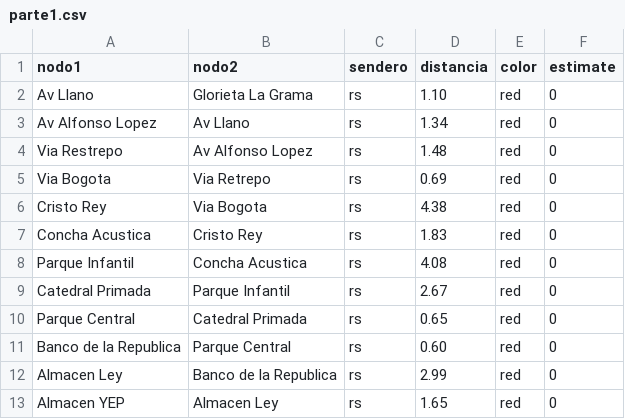
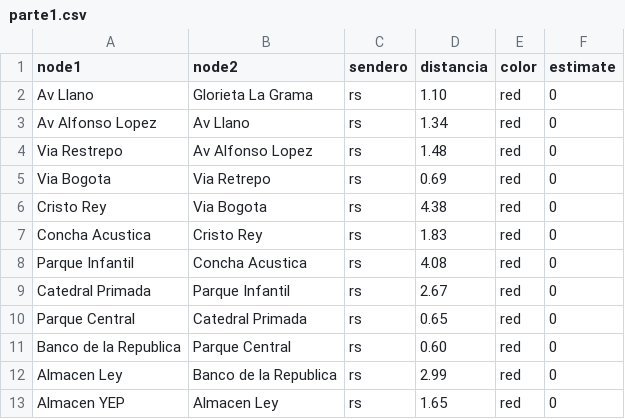
Before and after one commit to 6amba/datos-1, a CSV file: parte1.csv, drawn as a sheet.

Commit message:
Update parte1.csv

```diff
--- a/parte1.csv
+++ b/parte1.csv
@@ -1,2 +1,2 @@
-nodo1,nodo2,sendero,distancia,color,estimate
+node1,node2,sendero,distancia,color,estimate
 Av Llano,Glorieta La Grama,rs,1.10,red,0
```
